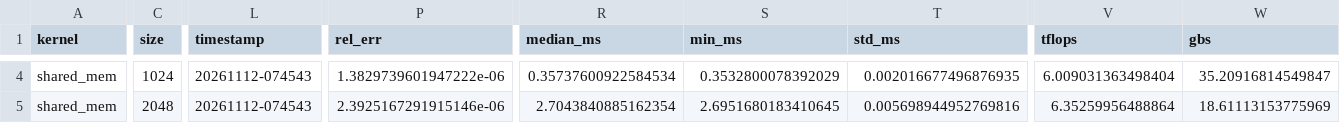
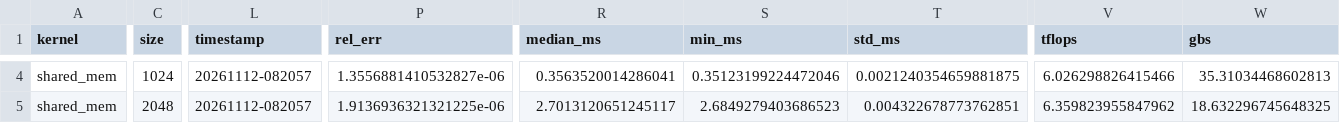
Before and after one commit to MyDarapy/cuda-gemm-from-scratch, a CSV file: results/shared_mem.csv, drawn as a sheet; only a part is shown, gaps mark what is left out; the diff covers the shown part only; the diff names each change by its address in the sheet, - before the commit and + after, or states it on an @@ line.

```diff
--- a/results/shared_mem.csv
+++ b/results/shared_mem.csv
-L4:L5 (timestamp): 20261112-074543
+L4:L5 (timestamp): 20261112-082057
-P4 (rel_err): 1.3829739601947222e-06
+P4 (rel_err): 1.3556881410532827e-06
-R4 (median_ms): 0.35737600922584534
+R4 (median_ms): 0.3563520014286041
-S4 (min_ms): 0.3532800078392029
+S4 (min_ms): 0.35123199224472046
-T4 (std_ms): 0.002016677496876935
+T4 (std_ms): 0.0021240354659881875
-V4 (tflops): 6.009031363498404
+V4 (tflops): 6.026298826415466
-W4 (gbs): 35.20916814549847
+W4 (gbs): 35.31034468602813
-P5 (rel_err): 2.3925167291915146e-06
+P5 (rel_err): 1.9136936321321225e-06
-R5 (median_ms): 2.7043840885162354
+R5 (median_ms): 2.7013120651245117
-S5 (min_ms): 2.6951680183410645
+S5 (min_ms): 2.6849279403686523
-T5 (std_ms): 0.005698944952769816
+T5 (std_ms): 0.004322678773762851
-V5 (tflops): 6.35259956488864
+V5 (tflops): 6.359823955847962
-W5 (gbs): 18.61113153775969
+W5 (gbs): 18.632296745648325
```
Also changed, not shown: 94 edited cells elsewhere in this file, results/coalesced.csv, results/naive.csv, 27 other files.
